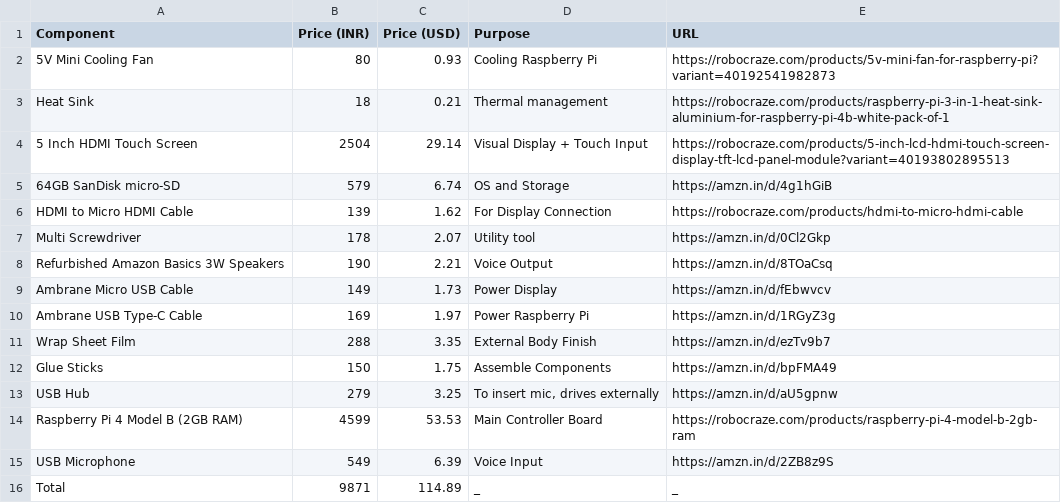
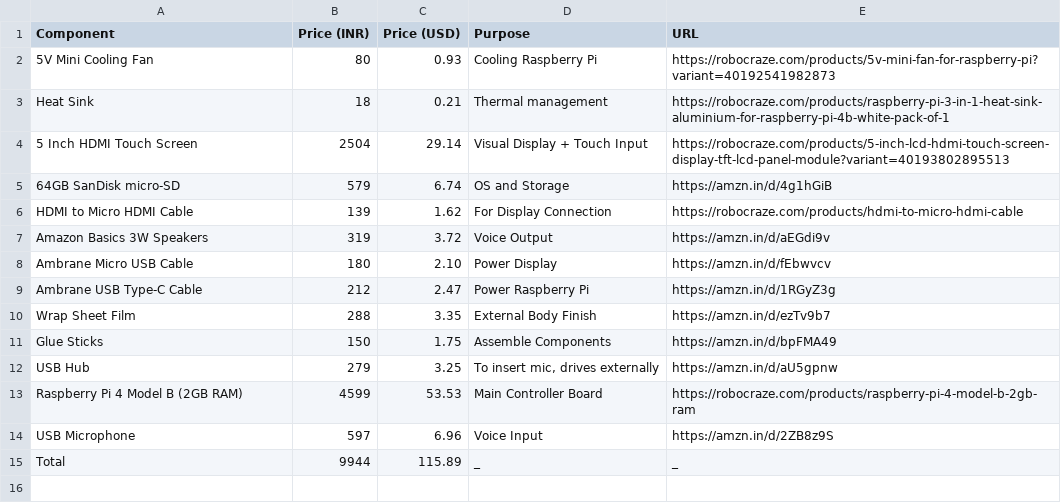
Before and after one commit to Karandev2007/KyraDock, a CSV file: BOM/BOM.csv, drawn as a sheet.

Commit message:
Update BOM.csv

```diff
--- a/BOM/BOM.csv
+++ b/BOM/BOM.csv
@@ -6,6 +6,5 @@ Heat Sink,18,0.21,Thermal management,https://robocraze.com/products/raspberry-pi
 HDMI to Micro HDMI Cable,139,1.62,For Display Connection,https://robocraze.com/products/hdmi-to-micro-hdmi-cable
-Multi Screwdriver,178,2.07,Utility tool,https://amzn.in/d/0Cl2Gkp
-Refurbished Amazon Basics 3W Speakers,190,2.21,Voice Output,https://amzn.in/d/8TOaCsq
-Ambrane Micro USB Cable,149,1.73,Power Display,https://amzn.in/d/fEbwvcv
-Ambrane USB Type-C Cable,169,1.97,Power Raspberry Pi,https://amzn.in/d/1RGyZ3g
+Amazon Basics 3W Speakers,319,3.72,Voice Output,https://amzn.in/d/aEGdi9v
+Ambrane Micro USB Cable,180,2.10,Power Display,https://amzn.in/d/fEbwvcv
+Ambrane USB Type-C Cable,212,2.47,Power Raspberry Pi,https://amzn.in/d/1RGyZ3g
 Wrap Sheet Film,288,3.35,External Body Finish,https://amzn.in/d/ezTv9b7
@@ -14,3 +13,3 @@ USB Hub,279,3.25,"To insert mic, drives externally",https://amzn.in/d/aU5gpnw
 Raspberry Pi 4 Model B (2GB RAM),4599,53.53,Main Controller Board,https://robocraze.com/products/raspberry-pi-4-model-b-2gb-ram
-USB Microphone,549,6.39,Voice Input,https://amzn.in/d/2ZB8z9S
-Total,9871,114.89,_,_
+USB Microphone,597,6.96,Voice Input,https://amzn.in/d/2ZB8z9S
+Total,9944,115.89,_,_
```
